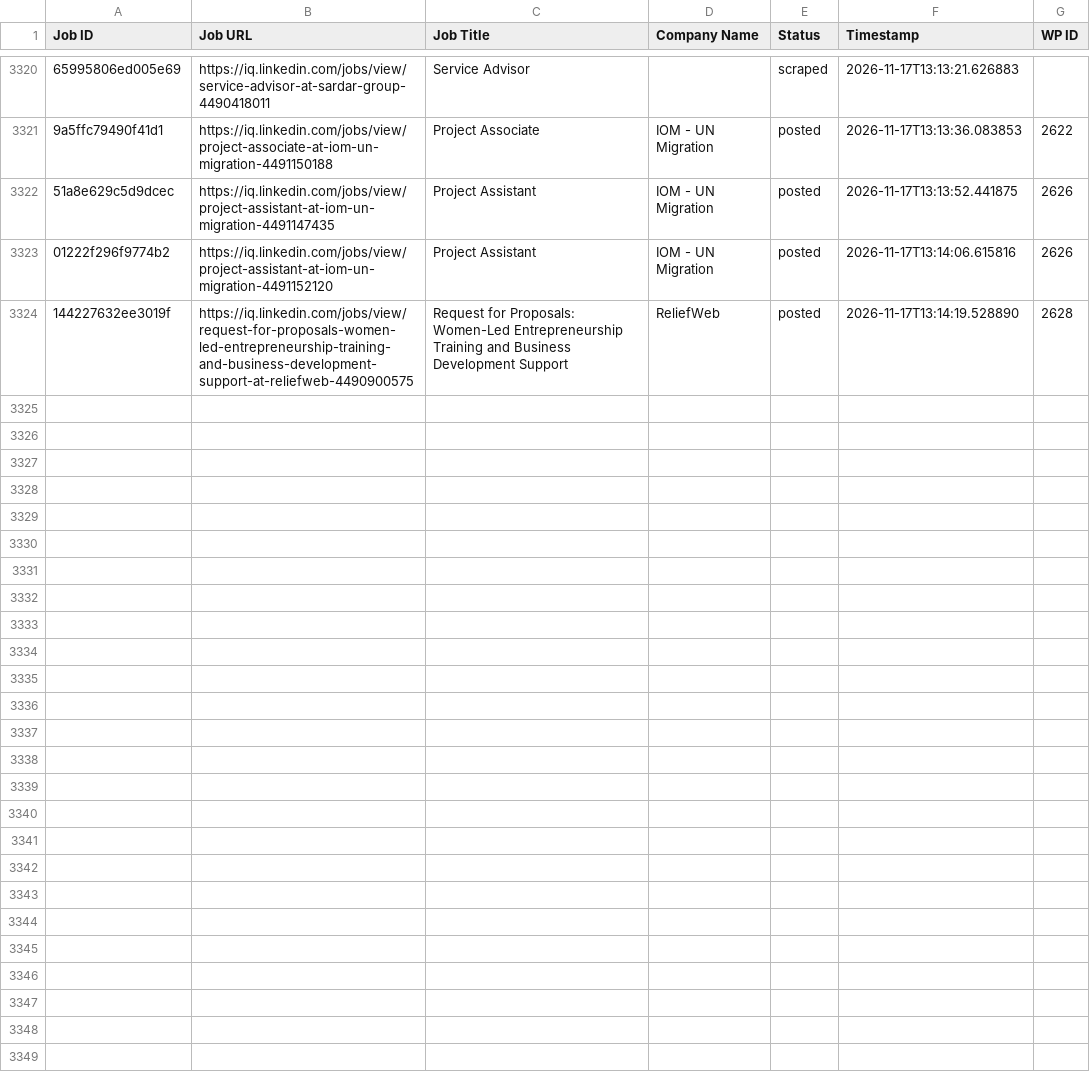
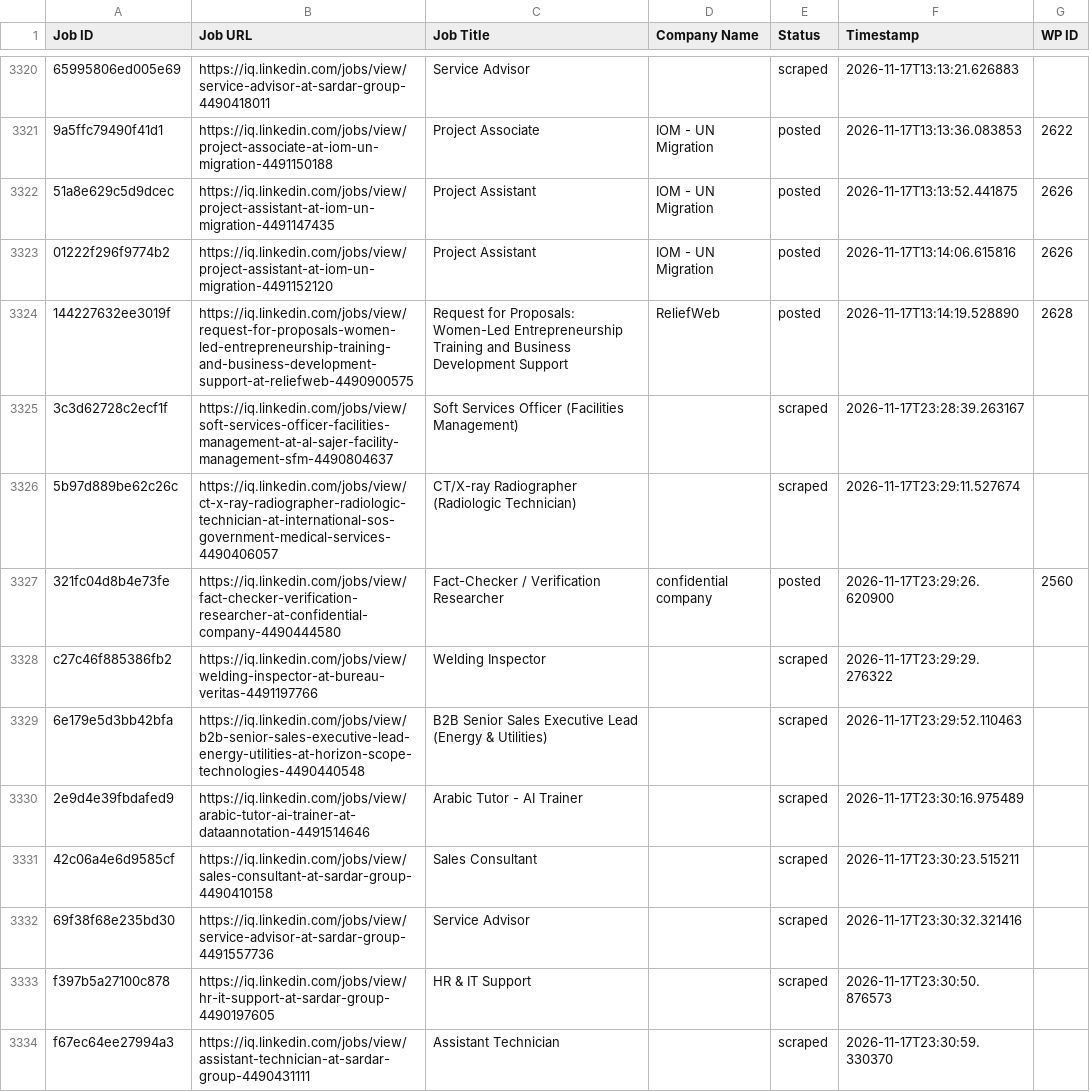
Before and after one commit to mimusdesign/iq, a CSV file: processed_jobs.csv, drawn as a sheet; only a part is shown, gaps mark what is left out; the diff covers the shown part only; the diff names each change by its address in the sheet, - before the commit and + after, or states it on an @@ line.

```diff
--- a/processed_jobs.csv
+++ b/processed_jobs.csv
+row 3325: 3c3d62728c2ecf1f | https://iq.linkedin.com/jobs/view/soft-services-officer-facilities-management-at-al-sajer-facility-management-sfm-4490804637 | Soft Services Officer (Facilities Management) |  | scraped | 2026-11-17T23:28:39.263167
+row 3326: 5b97d889be62c26c | https://iq.linkedin.com/jobs/view/ct-x-ray-radiographer-radiologic-technician-at-international-sos-government-medical-services-4490406057 | CT/X-ray Radiographer (Radiologic Technician) |  | scraped | 2026-11-17T23:29:11.527674
+row 3327: 321fc04d8b4e73fe | https://iq.linkedin.com/jobs/view/fact-checker-verification-researcher-at-confidential-company-4490444580 | Fact-Checker / Verification Researcher | confidential company | posted | 2026-11-17T23:29:26.620900 | 2560
+row 3328: c27c46f885386fb2 | https://iq.linkedin.com/jobs/view/welding-inspector-at-bureau-veritas-4491197766 | Welding Inspector |  | scraped | 2026-11-17T23:29:29.276322
+row 3329: 6e179e5d3bb42bfa | https://iq.linkedin.com/jobs/view/b2b-senior-sales-executive-lead-energy-utilities-at-horizon-scope-technologies-4490440548 | B2B Senior Sales Executive Lead (Energy & Utilities) |  | scraped | 2026-11-17T23:29:52.110463
+row 3330: 2e9d4e39fbdafed9 | https://iq.linkedin.com/jobs/view/arabic-tutor-ai-trainer-at-dataannotation-4491514646 | Arabic Tutor - AI Trainer |  | scraped | 2026-11-17T23:30:16.975489
+row 3331: 42c06a4e6d9585cf | https://iq.linkedin.com/jobs/view/sales-consultant-at-sardar-group-4490410158 | Sales Consultant |  | scraped | 2026-11-17T23:30:23.515211
+row 3332: 69f38f68e235bd30 | https://iq.linkedin.com/jobs/view/service-advisor-at-sardar-group-4491557736 | Service Advisor |  | scraped | 2026-11-17T23:30:32.321416
+row 3333: f397b5a27100c878 | https://iq.linkedin.com/jobs/view/hr-it-support-at-sardar-group-4490197605 | HR & IT Support |  | scraped | 2026-11-17T23:30:50.876573
+row 3334: f67ec64ee27994a3 | https://iq.linkedin.com/jobs/view/assistant-technician-at-sardar-group-4490431111 | Assistant Technician |  | scraped | 2026-11-17T23:30:59.330370
```
Also changed, not shown: 10 added rows elsewhere in this file.
